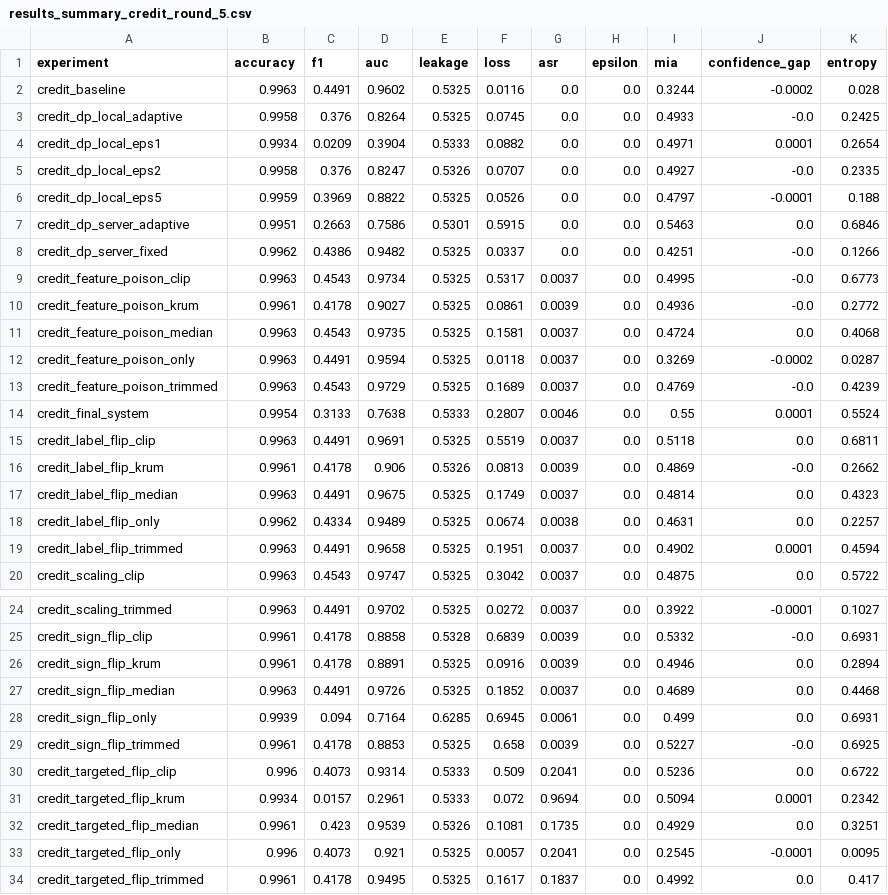
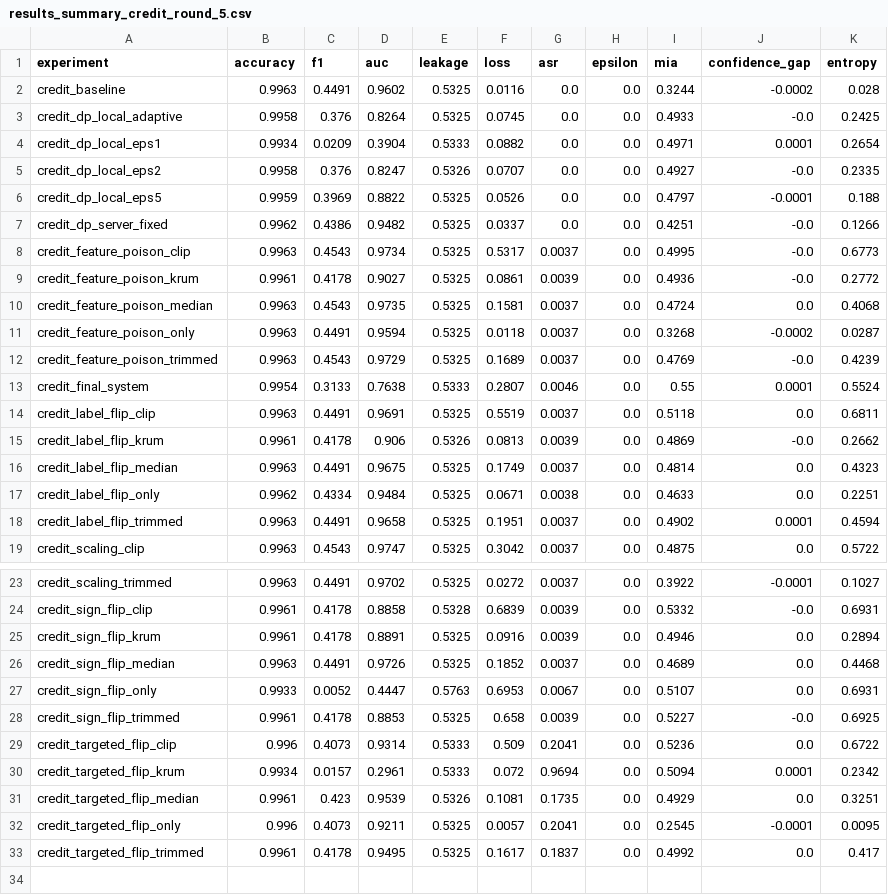
Before and after one commit to abhinavbibek/capstone-federated-learning, a CSV file: results_summary_credit_round_5.csv, drawn as a sheet; only a part is shown, gaps mark what is left out.

```diff
--- a/results_summary_credit_round_5.csv
+++ b/results_summary_credit_round_5.csv
@@ -6,3 +6,2 @@ credit_dp_local_eps2,0.9958,0.376,0.8247,0.5326,0.0707,0.0,0.0,0.4927,-0.0,0.233
 credit_dp_local_eps5,0.9959,0.3969,0.8822,0.5325,0.0526,0.0,0.0,0.4797,-0.0001,0.188
-credit_dp_server_adaptive,0.9951,0.2663,0.7586,0.5301,0.5915,0.0,0.0,0.5463,0.0,0.6846
 credit_dp_server_fixed,0.9962,0.4386,0.9482,0.5325,0.0337,0.0,0.0,0.4251,-0.0,0.1266
@@ -11,3 +10,3 @@ credit_feature_poison_krum,0.9961,0.4178,0.9027,0.5325,0.0861,0.0039,0.0,0.4936,
 credit_feature_poison_median,0.9963,0.4543,0.9735,0.5325,0.1581,0.0037,0.0,0.4724,0.0,0.4068
-credit_feature_poison_only,0.9963,0.4491,0.9594,0.5325,0.0118,0.0037,0.0,0.3269,-0.0002,0.0287
+credit_feature_poison_only,0.9963,0.4491,0.9594,0.5325,0.0118,0.0037,0.0,0.3268,-0.0002,0.0287
 credit_feature_poison_trimmed,0.9963,0.4543,0.9729,0.5325,0.1689,0.0037,0.0,0.4769,-0.0,0.4239
@@ -17,3 +16,3 @@ credit_label_flip_krum,0.9961,0.4178,0.906,0.5326,0.0813,0.0039,0.0,0.4869,-0.0,
 credit_label_flip_median,0.9963,0.4491,0.9675,0.5325,0.1749,0.0037,0.0,0.4814,0.0,0.4323
-credit_label_flip_only,0.9962,0.4334,0.9489,0.5325,0.0674,0.0038,0.0,0.4631,0.0,0.2257
+credit_label_flip_only,0.9962,0.4334,0.9484,0.5325,0.0671,0.0038,0.0,0.4633,0.0,0.2251
 credit_label_flip_trimmed,0.9963,0.4491,0.9658,0.5325,0.1951,0.0037,0.0,0.4902,0.0001,0.4594
@@ -27,3 +26,3 @@ credit_sign_flip_krum,0.9961,0.4178,0.8891,0.5325,0.0916,0.0039,0.0,0.4946,0.0,0
 credit_sign_flip_median,0.9963,0.4491,0.9726,0.5325,0.1852,0.0037,0.0,0.4689,0.0,0.4468
-credit_sign_flip_only,0.9939,0.094,0.7164,0.6285,0.6945,0.0061,0.0,0.499,0.0,0.6931
+credit_sign_flip_only,0.9933,0.0052,0.4447,0.5763,0.6953,0.0067,0.0,0.5107,0.0,0.6931
 credit_sign_flip_trimmed,0.9961,0.4178,0.8853,0.5325,0.658,0.0039,0.0,0.5227,-0.0,0.6925
@@ -32,3 +31,3 @@ credit_targeted_flip_krum,0.9934,0.0157,0.2961,0.5333,0.072,0.9694,0.0,0.5094,0.
 credit_targeted_flip_median,0.9961,0.423,0.9539,0.5326,0.1081,0.1735,0.0,0.4929,0.0,0.3251
-credit_targeted_flip_only,0.996,0.4073,0.921,0.5325,0.0057,0.2041,0.0,0.2545,-0.0001,0.0095
+credit_targeted_flip_only,0.996,0.4073,0.9211,0.5325,0.0057,0.2041,0.0,0.2545,-0.0001,0.0095
 credit_targeted_flip_trimmed,0.9961,0.4178,0.9495,0.5325,0.1617,0.1837,0.0,0.4992,0.0,0.417
```
Also changed, not shown: results_summary_adult_round_0.csv, results_summary_credit_round_0.csv, 29 other files.
